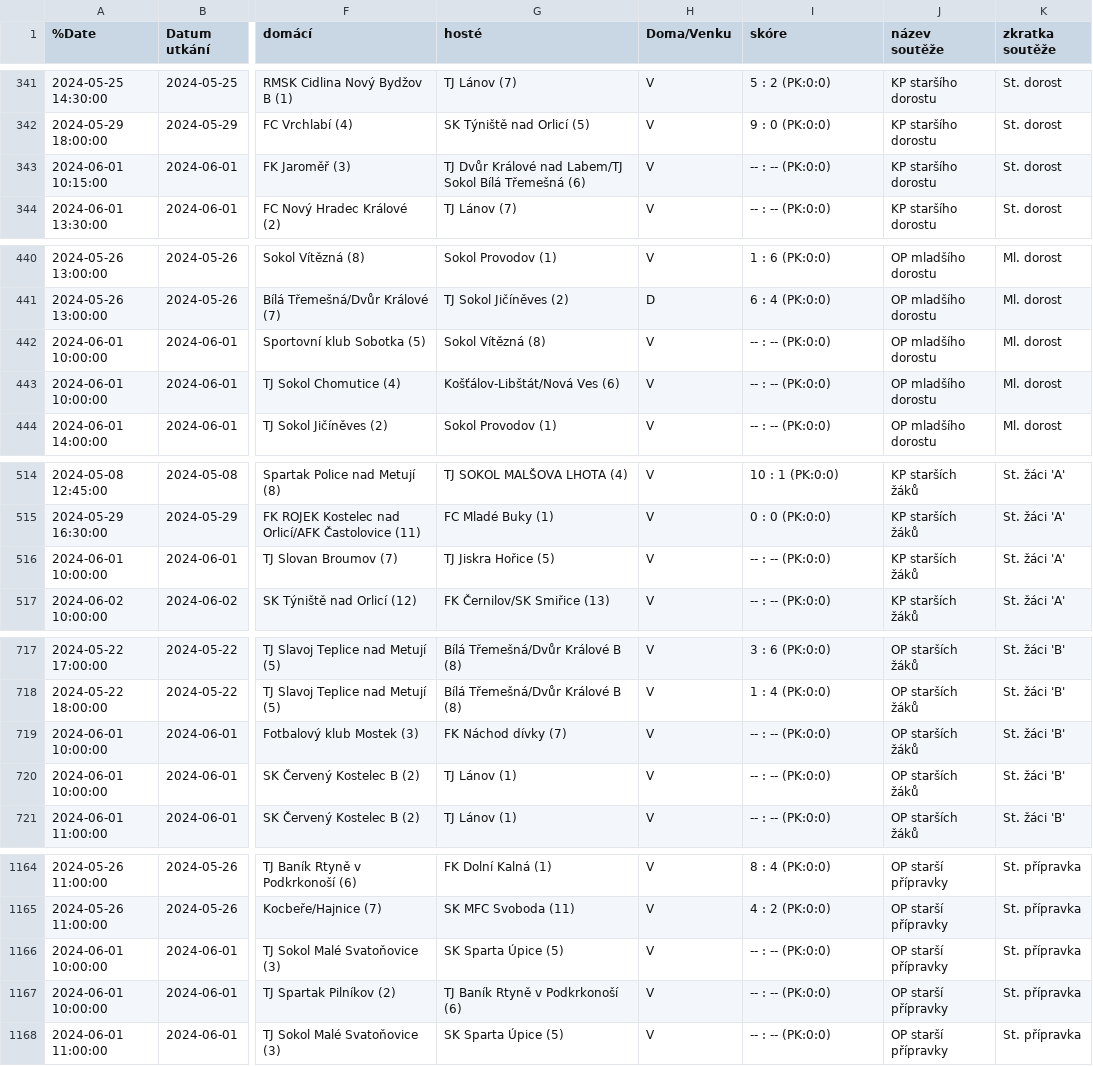
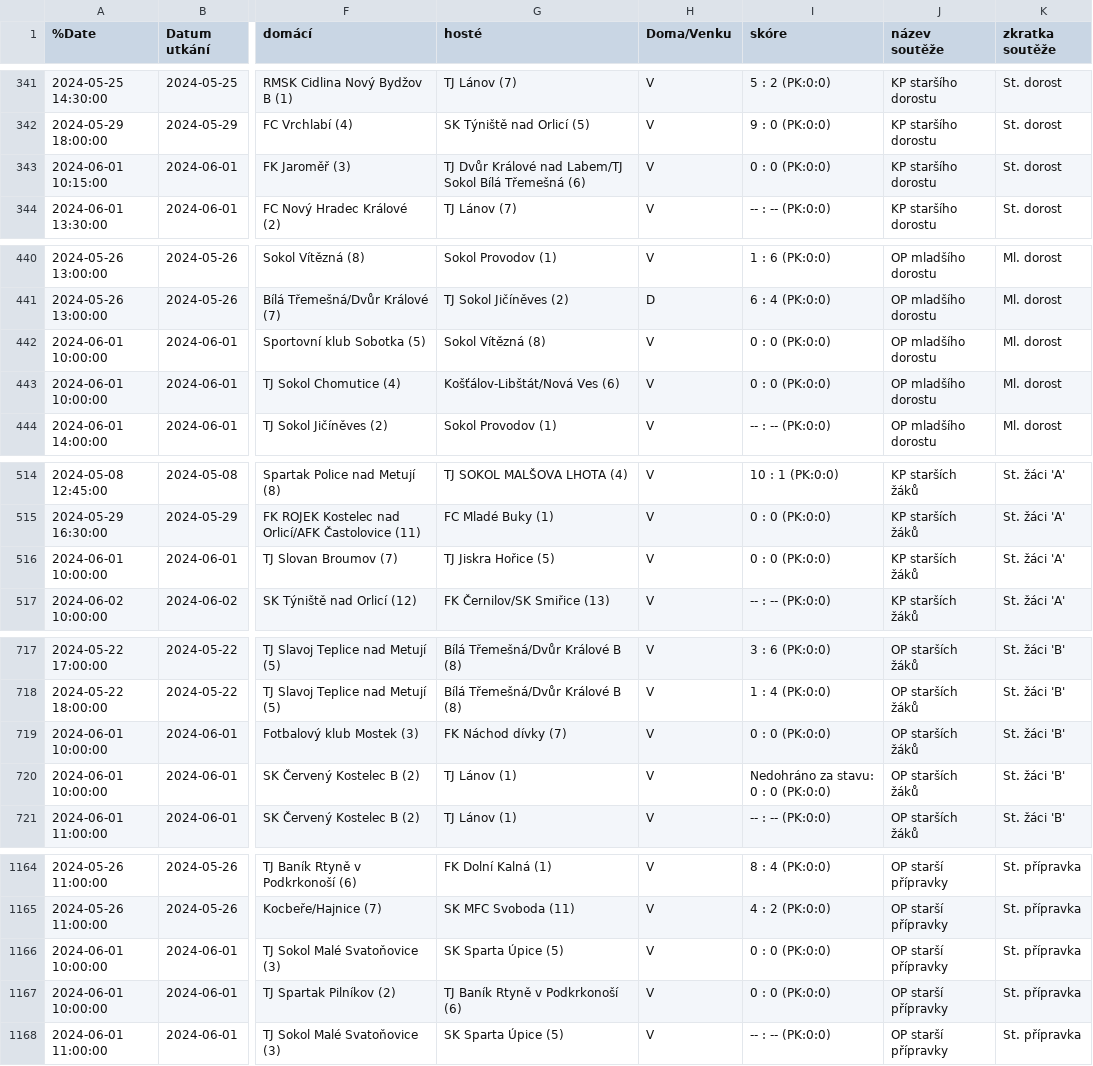
Before and after one commit to MustafaHadzi/bt_games, a CSV file: Utkani_NEW.csv, drawn as a sheet; only a part is shown, gaps mark what is left out; the diff covers the shown part only; the diff names each change by its address in the sheet, - before the commit and + after, or states it on an @@ line.

Commit message:
Committing file Utkani_NEW.csv

```diff
--- a/Utkani_NEW.csv
+++ b/Utkani_NEW.csv
-I343 (skóre): -- : -- (PK:0:0)
+I343 (skóre): 0 : 0 (PK:0:0)
-I442:I443 (skóre): -- : -- (PK:0:0)
+I442:I443 (skóre): 0 : 0 (PK:0:0)
-I516 (skóre): -- : -- (PK:0:0)
+I516 (skóre): 0 : 0 (PK:0:0)
-I719 (skóre): -- : -- (PK:0:0)
+I719 (skóre): 0 : 0 (PK:0:0)
-I720 (skóre): -- : -- (PK:0:0)
+I720 (skóre): Nedohráno za stavu: 0 : 0 (PK:0:0)
-I1166:I1167 (skóre): -- : -- (PK:0:0)
+I1166:I1167 (skóre): 0 : 0 (PK:0:0)
```
Also changed, not shown: 1 edited cell elsewhere in this file.
